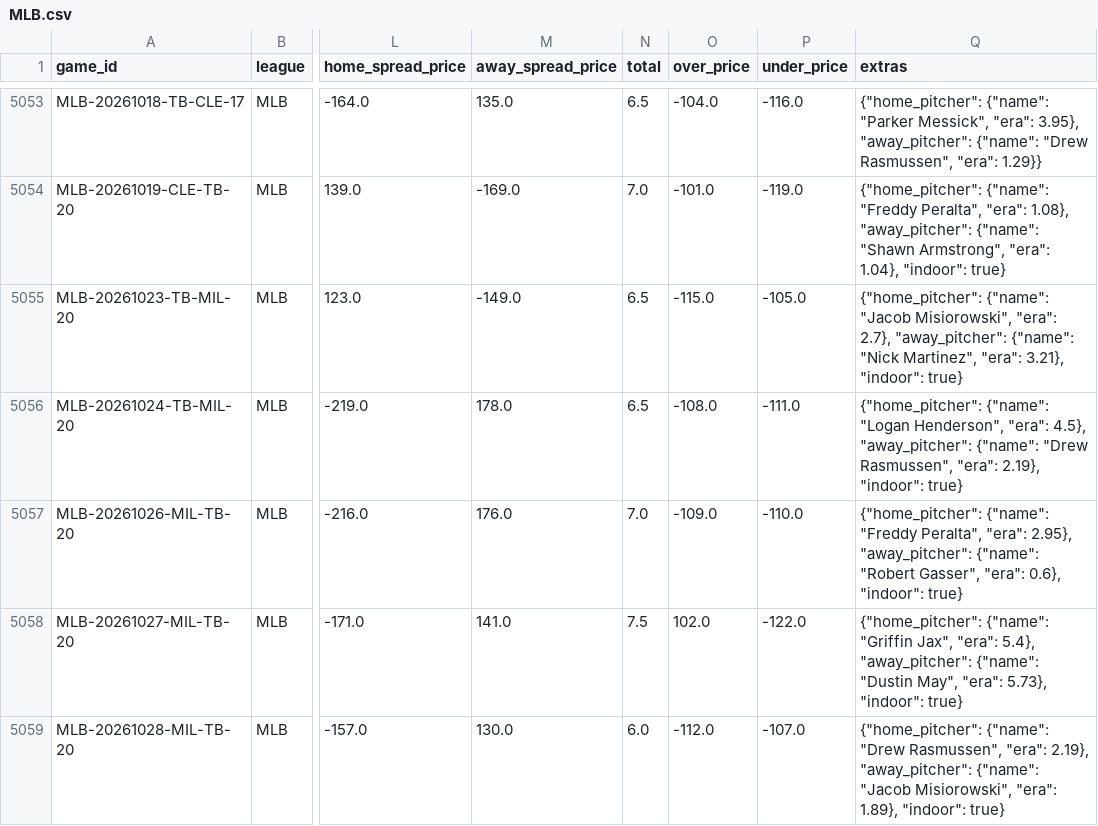
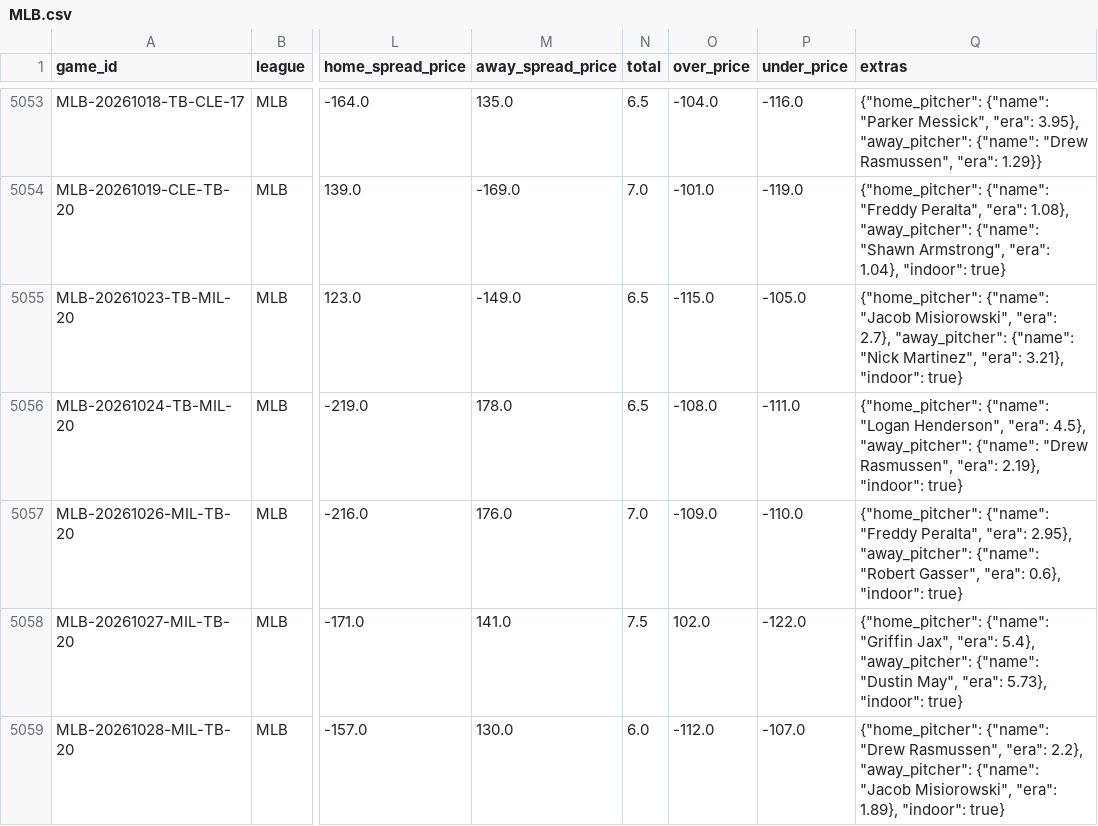
Before and after one commit to ElRico64/AlgoTradingBot, a CSV file: data/history/MLB.csv, drawn as a sheet; only a part is shown, gaps mark what is left out; the diff names each change by its address in the sheet, - before the commit and + after, or states it on an @@ line.

```diff
--- a/data/history/MLB.csv
+++ b/data/history/MLB.csv
-Q5059 (extras): …Rasmussen", "era": 2.19}, "away_pitcher": {"name":…
+Q5059 (extras): …Rasmussen", "era": 2.2}, "away_pitcher": {"name":…
```
Also changed, not shown: data/history/NBA.csv, data/history/NFL.csv, 5 other files.
